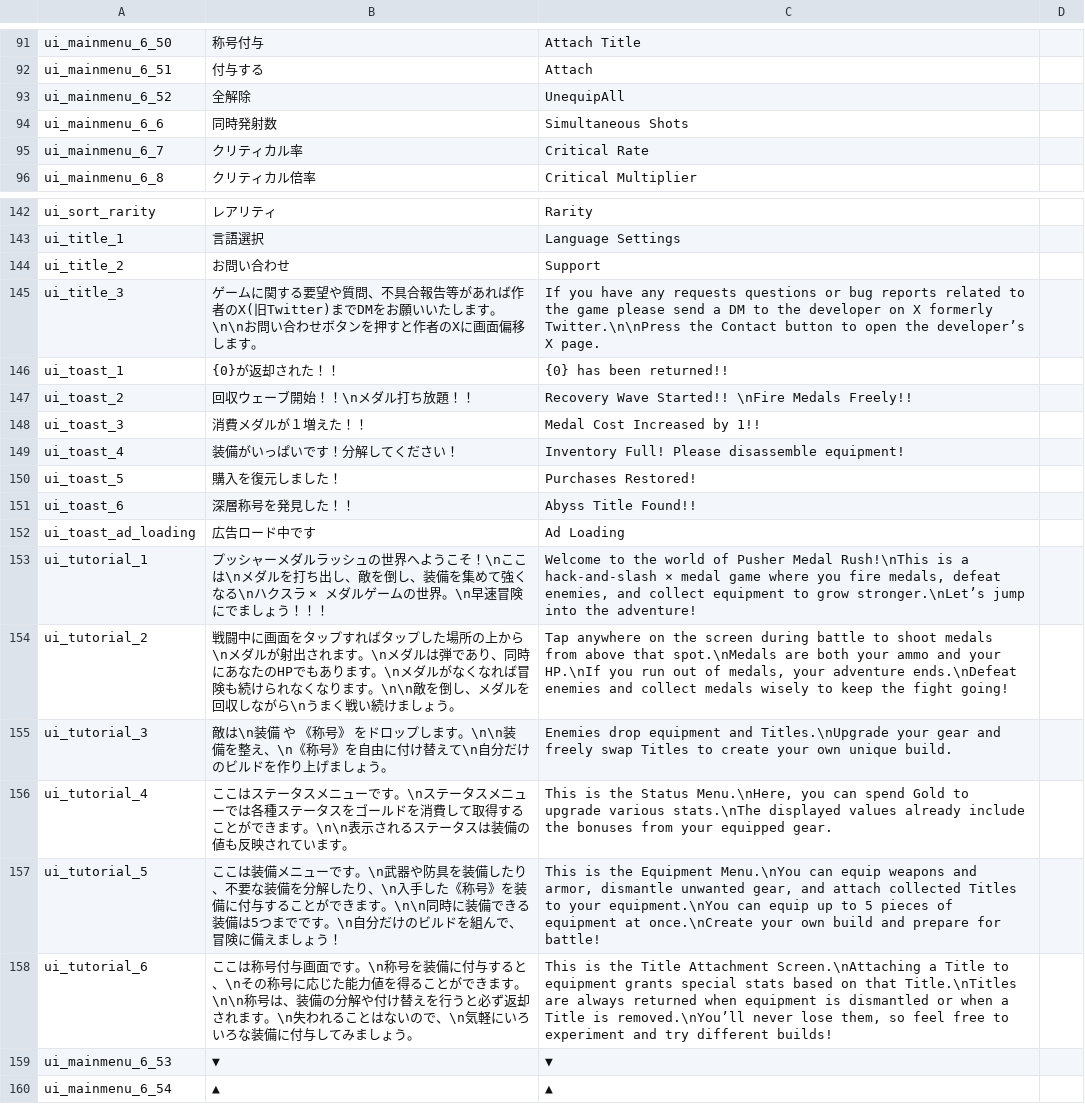
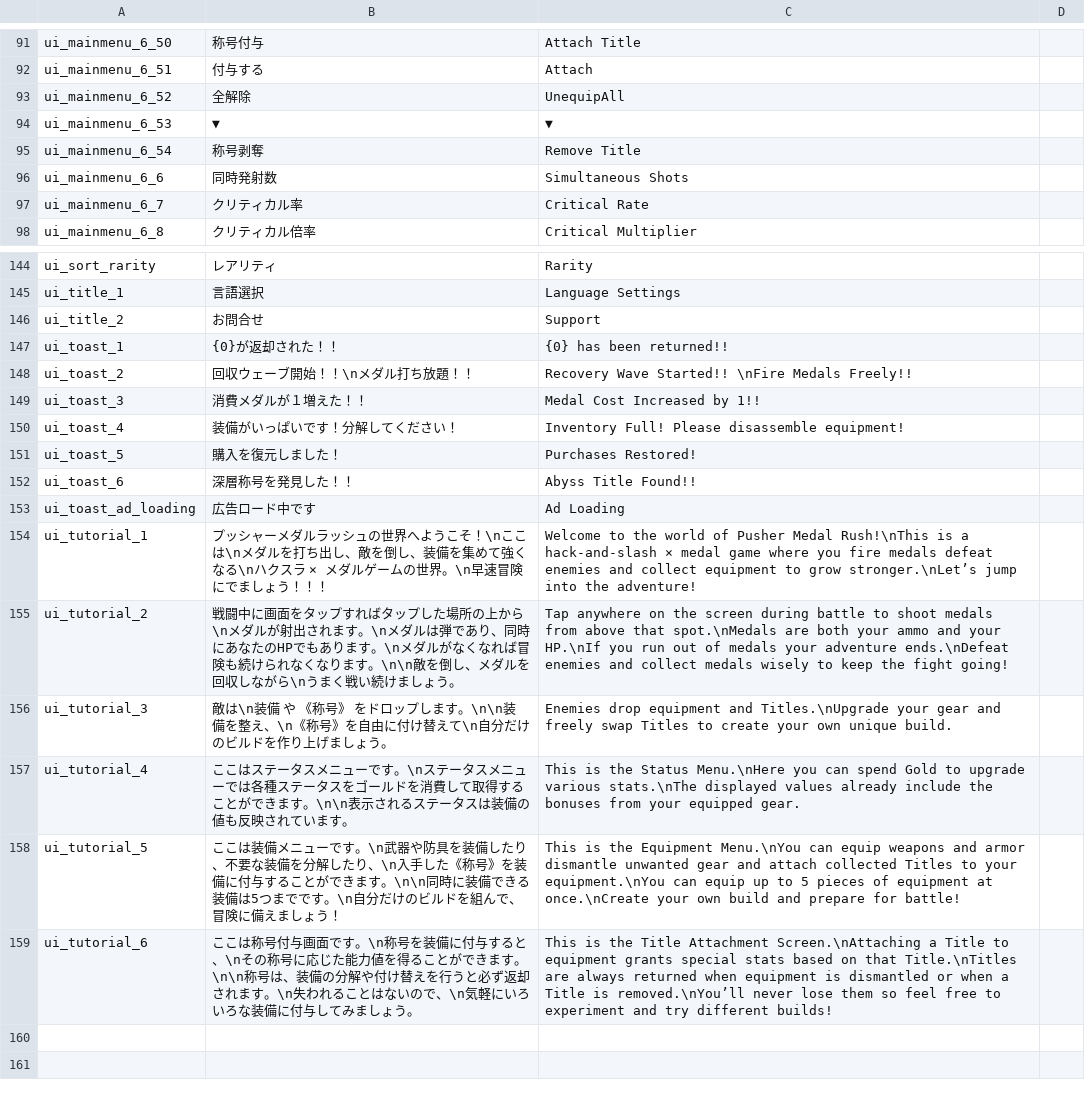
Before and after one commit to keiya810creator-Whikura/PusherMedalRush, a CSV file: Assets/TextData/CSV/UI辞書.csv, drawn as a sheet; only a part is shown, gaps mark what is left out.

```diff
--- a/Assets/TextData/CSV/UI辞書.csv
+++ b/Assets/TextData/CSV/UI辞書.csv
@@ -93,2 +93,4 @@ ui_mainmenu_6_51,付与する,Attach,
 ui_mainmenu_6_52,全解除,UnequipAll,
+ui_mainmenu_6_53,▼,▼,
+ui_mainmenu_6_54,称号剥奪,Remove Title,
 ui_mainmenu_6_6,同時発射数,Simultaneous Shots,
@@ -143,4 +145,3 @@ ui_sort_rarity,レアリティ,Rarity,
 ui_title_1,言語選択,Language Settings,
-ui_title_2,お問い合わせ,Support,
-ui_title_3,ゲームに関する要望や質問、不具合報告等があれば作者のX(旧Twitter)までDMをお願いいたします。\n\nお問い合わせボタンを押すと作者のXに画面偏移します。,If you have any requests questions or bug reports related to the game please send a DM to the developer on X formerly Twitter.\n\nPress the Contact button to open the developer’s X page.,
+ui_title_2,お問合せ,Support,
 ui_toast_1,{0}が返却された！！,{0} has been returned!!,
@@ -152,9 +153,7 @@ ui_toast_6,深層称号を発見した！！,Abyss Title Found!!,
 ui_toast_ad_loading,広告ロード中です,Ad Loading,
-ui_tutorial_1,プッシャーメダルラッシュの世界へようこそ！\nここは\nメダルを打ち出し、敵を倒し、装備を集めて強くなる\nハクスラ × メダルゲームの世界。\n早速冒険にでましょう！！！,"Welcome to the world of Pusher Medal Rush!\nThis is a hack-and-slash × medal game where you fire medals, defeat enemies, and collect equipment to grow stronger.\nLet’s jump into the adventure!",
-ui_tutorial_2,戦闘中に画面をタップすればタップした場所の上から\nメダルが射出されます。\nメダルは弾であり、同時にあなたのHPでもあります。\nメダルがなくなれば冒険も続けられなくなります。\n\n敵を倒し、メダルを回収しながら\nうまく戦い続けましょう。,"Tap anywhere on the screen during battle to shoot medals from above that spot.\nMedals are both your ammo and your HP.\nIf you run out of medals, your adventure ends.\nDefeat enemies and collect medals wisely to keep the fight going!",
+ui_tutorial_1,プッシャーメダルラッシュの世界へようこそ！\nここは\nメダルを打ち出し、敵を倒し、装備を集めて強くなる\nハクスラ × メダルゲームの世界。\n早速冒険にでましょう！！！,Welcome to the world of Pusher Medal Rush!\nThis is a hack-and-slash × medal game where you fire medals defeat enemies and collect equipment to grow stronger.\nLet’s jump into the adventure!,
+ui_tutorial_2,戦闘中に画面をタップすればタップした場所の上から\nメダルが射出されます。\nメダルは弾であり、同時にあなたのHPでもあります。\nメダルがなくなれば冒険も続けられなくなります。\n\n敵を倒し、メダルを回収しながら\nうまく戦い続けましょう。,Tap anywhere on the screen during battle to shoot medals from above that spot.\nMedals are both your ammo and your HP.\nIf you run out of medals your adventure ends.\nDefeat enemies and collect medals wisely to keep the fight going!,
 ui_tutorial_3,敵は\n装備 や 《称号》 をドロップします。\n\n装備を整え、\n《称号》を自由に付け替えて\n自分だけのビルドを作り上げましょう。,Enemies drop equipment and Titles.\nUpgrade your gear and freely swap Titles to create your own unique build.,
-ui_tutorial_4,ここはステータスメニューです。\nステータスメニューでは各種ステータスをゴールドを消費して取得することができます。\n\n表示されるステータスは装備の値も反映されています。,"This is the Status Menu.\nHere, you can spend Gold to upgrade various stats.\nThe displayed values already include the bonuses from your equipped gear.",
-ui_tutorial_5,ここは装備メニューです。\n武器や防具を装備したり、不要な装備を分解したり、\n入手した《称号》を装備に付与することができます。\n\n同時に装備できる装備は5つまでです。\n自分だけのビルドを組んで、冒険に備えましょう！,"This is the Equipment Menu.\nYou can equip weapons and armor, dismantle unwanted gear, and attach collected Titles to your equipment.\nYou can equip up to 5 pieces of equipment at once.\nCreate your own build and prepare for battle!",
-ui_tutorial_6,ここは称号付与画面です。\n称号を装備に付与すると、\nその称号に応じた能力値を得ることができます。\n\n称号は、装備の分解や付け替えを行うと必ず返却されます。\n失われることはないので、\n気軽にいろいろな装備に付与してみましょう。,"This is the Title Attachment Screen.\nAttaching a Title to equipment grants special stats based on that Title.\nTitles are always returned when equipment is dismantled or when a Title is removed.\nYou’ll never lose them, so feel free to experiment and try different builds!",
-ui_mainmenu_6_53,▼,▼,
-ui_mainmenu_6_54,▲,▲,
+ui_tutorial_4,ここはステータスメニューです。\nステータスメニューでは各種ステータスをゴールドを消費して取得することができます。\n\n表示されるステータスは装備の値も反映されています。,This is the Status Menu.\nHere you can spend Gold to upgrade various stats.\nThe displayed values already include the bonuses from your equipped gear.,
+ui_tutorial_5,ここは装備メニューです。\n武器や防具を装備したり、不要な装備を分解したり、\n入手した《称号》を装備に付与することができます。\n\n同時に装備できる装備は5つまでです。\n自分だけのビルドを組んで、冒険に備えましょう！,This is the Equipment Menu.\nYou can equip weapons and armor dismantle unwanted gear and attach collected Titles to your equipment.\nYou can equip up to 5 pieces of equipment at once.\nCreate your own build and prepare for battle!,
+ui_tutorial_6,ここは称号付与画面です。\n称号を装備に付与すると、\nその称号に応じた能力値を得ることができます。\n\n称号は、装備の分解や付け替えを行うと必ず返却されます。\n失われることはないので、\n気軽にいろいろな装備に付与してみましょう。,This is the Title Attachment Screen.\nAttaching a Title to equipment grants special stats based on that Title.\nTitles are always returned when equipment is dismantled or when a Title is removed.\nYou’ll never lose them so feel free to experiment and try different builds!,
```
Also changed, not shown: Assets/Data/CSV/スキル.csv, 20 other files.
